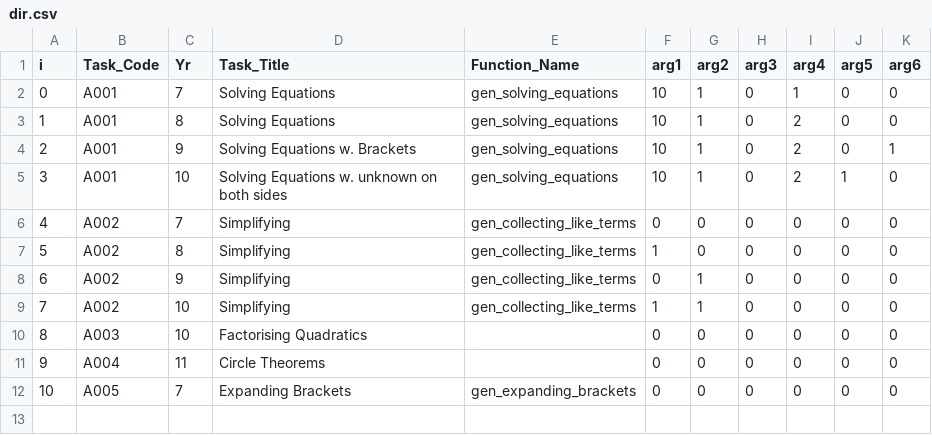
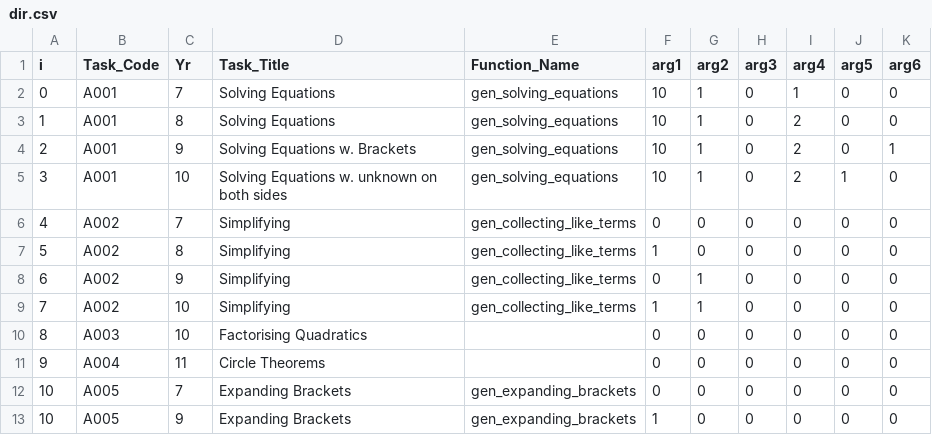
Before and after one commit to tslowndes/mathgen, a CSV file: polls/dir.csv, drawn as a sheet.

Commit message:
adding powers to expanding brackets

```diff
--- a/polls/dir.csv
+++ b/polls/dir.csv
@@ -12 +12,2 @@ i,Task_Code,Yr,Task_Title,Function_Name,arg1,arg2,arg3,arg4,arg5,arg6
 10,A005,7,Expanding Brackets,gen_expanding_brackets,0,0,0,0,0,0
+10,A005,9,Expanding Brackets,gen_expanding_brackets,1,0,0,0,0,0
```
Also changed, not shown: 2 other files.
